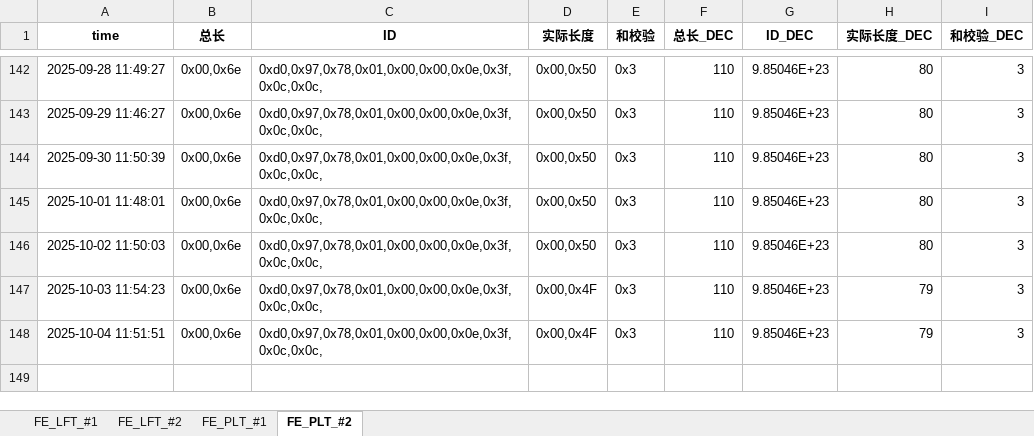
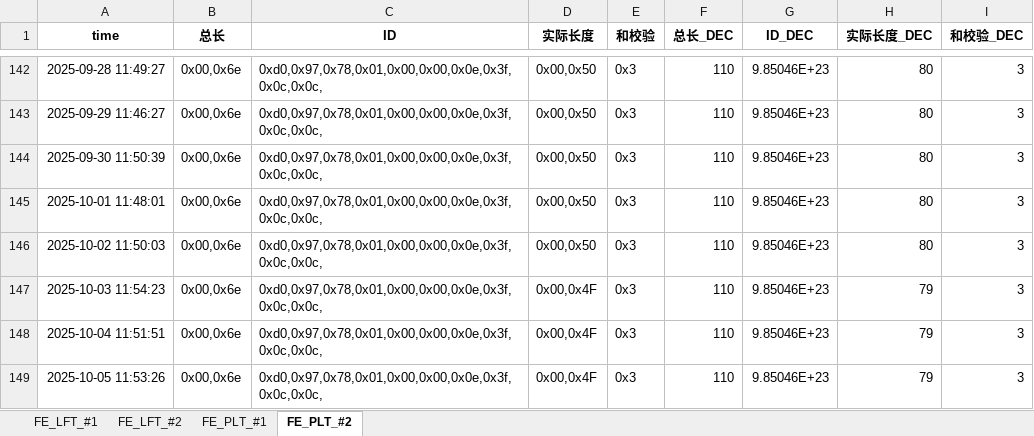
Before and after one commit to weichencsu/millwear_demoapp, an Excel workbook: FE2025May_Database_update.xlsx, sheet FE_PLT_#2, drawn as a sheet; only a part is shown, gaps mark what is left out; values as stored, in another font and other column widths than the file's, no borders; the diff names each change by its address in the sheet, - before the commit and + after, or states it on an @@ line.

```diff
--- a/FE2025May_Database_update.xlsx (sheet FE_PLT_#2)
+++ b/FE2025May_Database_update.xlsx (sheet FE_PLT_#2)
+row 149: 2025-10-05 11:53:26 | 0x00,0x6e | 0xd0,0x97,0x78,0x01,0x00,0x00,0x0e,0x3f,0x0c,0x0c, | 0x00,0x4F | 0x3 | 110 | 9.85046E+23 | 79 | 3
```
Also changed, not shown: sheet FE_PLT_#1, sheet FE_LFT_#2, sheet FE_LFT_#1.
